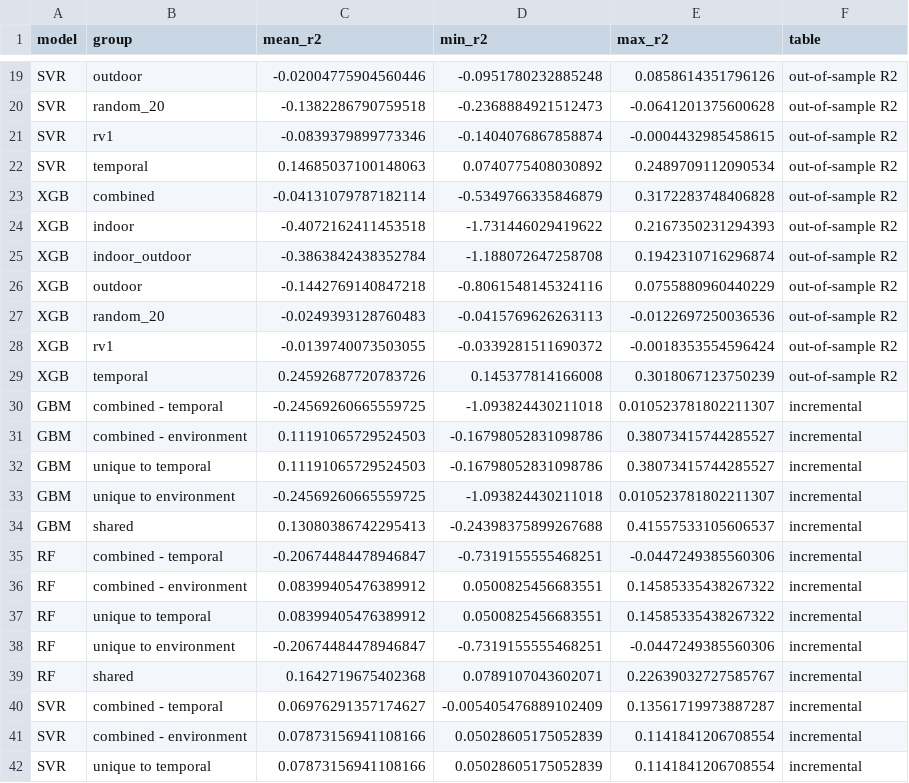
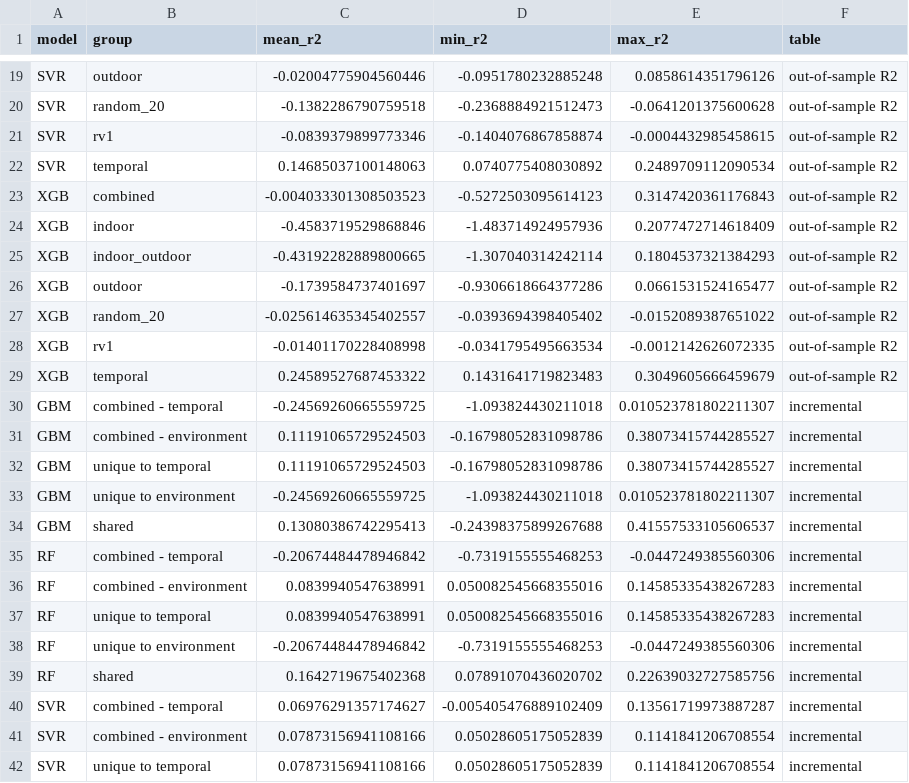
Before and after one commit to vmrmalicdem/DSS142-FinalProject, a CSV file: report_assets/r2_table.csv, drawn as a sheet; only a part is shown, gaps mark what is left out; the diff covers the shown part only.

```diff
--- a/report_assets/r2_table.csv
+++ b/report_assets/r2_table.csv
@@ -22,9 +22,9 @@ SVR,rv1,-0.0839379899773346,-0.1404076867858874,-0.0004432985458615,out-of-sampl
 SVR,temporal,0.14685037100148063,0.0740775408030892,0.2489709112090534,out-of-sample R2
-XGB,combined,-0.04131079787182114,-0.5349766335846879,0.3172283748406828,out-of-sample R2
-XGB,indoor,-0.4072162411453518,-1.731446029419622,0.2167350231294393,out-of-sample R2
-XGB,indoor_outdoor,-0.3863842438352784,-1.188072647258708,0.1942310716296874,out-of-sample R2
-XGB,outdoor,-0.1442769140847218,-0.8061548145324116,0.0755880960440229,out-of-sample R2
-XGB,random_20,-0.0249393128760483,-0.0415769626263113,-0.0122697250036536,out-of-sample R2
-XGB,rv1,-0.0139740073503055,-0.0339281511690372,-0.0018353554596424,out-of-sample R2
-XGB,temporal,0.24592687720783726,0.145377814166008,0.3018067123750239,out-of-sample R2
+XGB,combined,-0.004033301308503523,-0.5272503095614123,0.3147420361176843,out-of-sample R2
+XGB,indoor,-0.4583719529868846,-1.483714924957936,0.2077472714618409,out-of-sample R2
+XGB,indoor_outdoor,-0.43192282889800665,-1.307040314242114,0.1804537321384293,out-of-sample R2
+XGB,outdoor,-0.1739584737401697,-0.9306618664377286,0.0661531524165477,out-of-sample R2
+XGB,random_20,-0.025614635345402557,-0.0393694398405402,-0.0152089387651022,out-of-sample R2
+XGB,rv1,-0.01401170228408998,-0.0341795495663534,-0.0012142626072335,out-of-sample R2
+XGB,temporal,0.24589527687453322,0.1431641719823483,0.3049605666459679,out-of-sample R2
 GBM,combined - temporal,-0.24569260665559725,-1.093824430211018,0.010523781802211307,incremental
@@ -34,7 +34,7 @@ GBM,unique to environment,-0.24569260665559725,-1.093824430211018,0.010523781802
 GBM,shared,0.13080386742295413,-0.24398375899267688,0.41557533105606537,incremental
-RF,combined - temporal,-0.20674484478946847,-0.7319155555468251,-0.0447249385560306,incremental
-RF,combined - environment,0.08399405476389912,0.0500825456683551,0.14585335438267322,incremental
-RF,unique to temporal,0.08399405476389912,0.0500825456683551,0.14585335438267322,incremental
-RF,unique to environment,-0.20674484478946847,-0.7319155555468251,-0.0447249385560306,incremental
-RF,shared,0.1642719675402368,0.0789107043602071,0.22639032727585767,incremental
+RF,combined - temporal,-0.20674484478946842,-0.7319155555468253,-0.0447249385560306,incremental
+RF,combined - environment,0.0839940547638991,0.050082545668355016,0.14585335438267283,incremental
+RF,unique to temporal,0.0839940547638991,0.050082545668355016,0.14585335438267283,incremental
+RF,unique to environment,-0.20674484478946842,-0.7319155555468253,-0.0447249385560306,incremental
+RF,shared,0.1642719675402368,0.07891070436020702,0.22639032727585756,incremental
 SVR,combined - temporal,0.06976291357174627,-0.005405476889102409,0.13561719973887287,incremental
```
Also changed, not shown: 27 edited cells elsewhere in this file, report_assets/q3_fold_results.csv, report_assets/q3_negative_control.csv, 3 other files.
